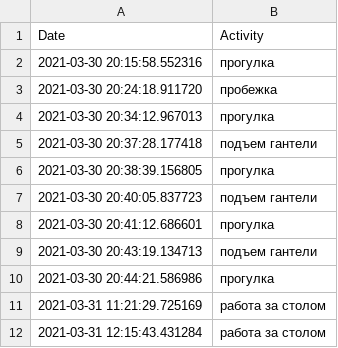
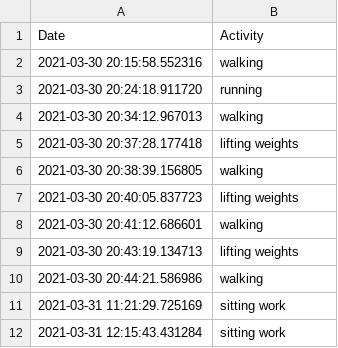
Before and after one commit to siiger/smart-jacket, a CSV file: Software/Dash_analytics/sensordataactivity.csv, drawn as a sheet.

```diff
--- a/Software/Dash_analytics/sensordataactivity.csv
+++ b/Software/Dash_analytics/sensordataactivity.csv
@@ -1,12 +1,12 @@
 Date,Activity
-2021-03-30 20:15:58.552316, прогулка
-2021-03-30 20:24:18.911720, пробежка
-2021-03-30 20:34:12.967013, прогулка
-2021-03-30 20:37:28.177418, подъем гантели
-2021-03-30 20:38:39.156805, прогулка
-2021-03-30 20:40:05.837723, подъем гантели
-2021-03-30 20:41:12.686601, прогулка
-2021-03-30 20:43:19.134713, подъем гантели
-2021-03-30 20:44:21.586986, прогулка
-2021-03-31 11:21:29.725169, работа за столом
-2021-03-31 12:15:43.431284, работа за столом
+2021-03-30 20:15:58.552316, walking
+2021-03-30 20:24:18.911720, running
+2021-03-30 20:34:12.967013, walking
+2021-03-30 20:37:28.177418, lifting weights
+2021-03-30 20:38:39.156805, walking
+2021-03-30 20:40:05.837723, lifting weights
+2021-03-30 20:41:12.686601, walking
+2021-03-30 20:43:19.134713, lifting weights
+2021-03-30 20:44:21.586986, walking
+2021-03-31 11:21:29.725169, sitting work
+2021-03-31 12:15:43.431284, sitting work
```
Also changed, not shown: 4 other files.
